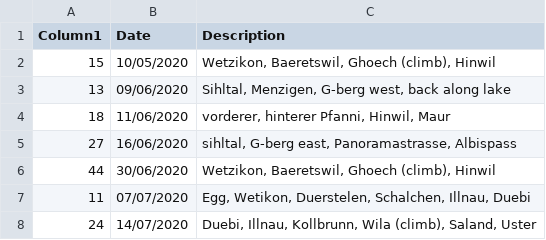
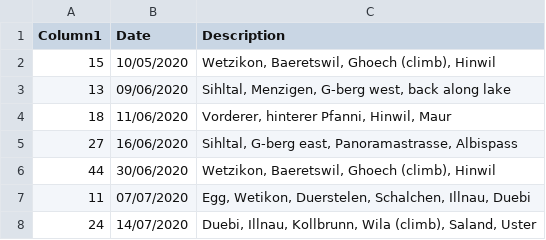
Before and after one commit to MannuelTe/weekdayDB, a CSV file: routes_DB_only_Desc.csv, drawn as a sheet; only a part is shown.

Commit message:
Update routes_DB_only_Desc.csv

```diff
--- a/routes_DB_only_Desc.csv
+++ b/routes_DB_only_Desc.csv
@@ -3,4 +3,4 @@ Column1,Date,Description
 13,09/06/2020,"Sihltal, Menzigen, G-berg west, back along lake"
-18,11/06/2020,"vorderer, hinterer Pfanni, Hinwil, Maur"
-27,16/06/2020,"sihltal, G-berg east, Panoramastrasse, Albispass"
+18,11/06/2020,"Vorderer, hinterer Pfanni, Hinwil, Maur"
+27,16/06/2020,"Sihltal, G-berg east, Panoramastrasse, Albispass"
 44,30/06/2020,"Wetzikon, Baeretswil, Ghoech (climb), Hinwil"
```
